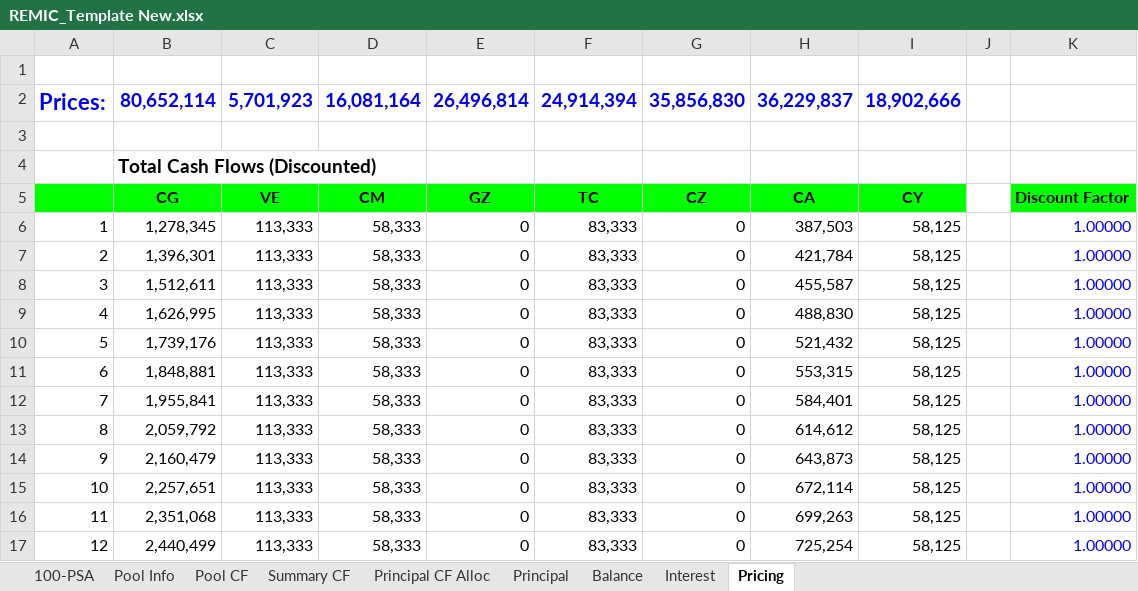
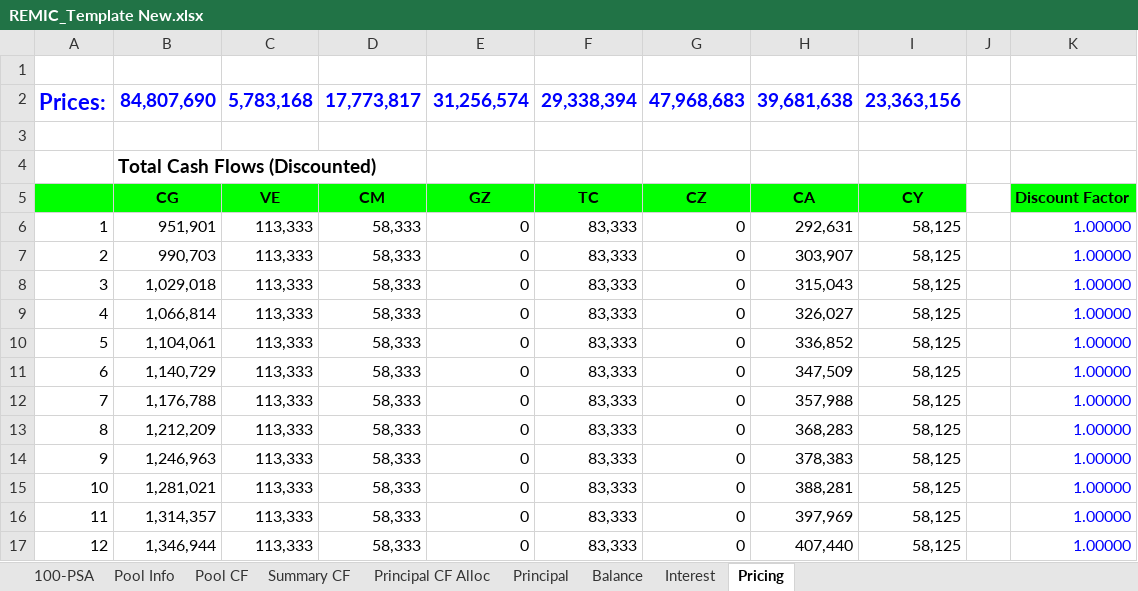
Before and after one commit to amritprasad/MFE_ABS, an Excel workbook: REMIC_Template New.xlsx, sheet Pricing, drawn as a sheet; only a part is shown; values as stored, in another font and other column widths than the file's, no borders; the diff covers the shown part only; the diff names each change by its address in the sheet, - before the commit and + after, or states it on an @@ line.

```diff
--- a/REMIC_Template New.xlsx (sheet Pricing)
+++ b/REMIC_Template New.xlsx (sheet Pricing)
-B2: 80,652,114
+B2: 84,807,690
-C2: 5,701,923
+C2: 5,783,168
-D2: 16,081,164
+D2: 17,773,817
-E2: 26,496,814
+E2: 31,256,574
-F2: 24,914,394
+F2: 29,338,394
-G2: 35,856,830
+G2: 47,968,683
-H2: 36,229,837
+H2: 39,681,638
-I2: 18,902,666
+I2: 23,363,156
-B6: 1,278,345
+B6: 951,901
-H6: 387,503
+H6: 292,631
-B7: 1,396,301
+B7: 990,703
-H7: 421,784
+H7: 303,907
-B8: 1,512,611
+B8: 1,029,018
-H8: 455,587
+H8: 315,043
-B9: 1,626,995
+B9: 1,066,814
-H9: 488,830
+H9: 326,027
-B10: 1,739,176
+B10: 1,104,061
-H10: 521,432
+H10: 336,852
-B11: 1,848,881
+B11: 1,140,729
-H11: 553,315
+H11: 347,509
-B12: 1,955,841
+B12: 1,176,788
-H12: 584,401
+H12: 357,988
-B13: 2,059,792
+B13: 1,212,209
-H13: 614,612
+H13: 368,283
-B14: 2,160,479
+B14: 1,246,963
-H14: 643,873
+H14: 378,383
-B15: 2,257,651
+B15: 1,281,021
-H15: 672,114
+H15: 388,281
-B16: 2,351,068
+B16: 1,314,357
-H16: 699,263
+H16: 397,969
-B17: 2,440,499
+B17: 1,346,944
-H17: 725,254
+H17: 407,440
```
Also changed, not shown: 683 edited cells elsewhere in this sheet, sheet Principal CF Alloc, sheet Pool CF, sheet Interest, sheet Balance, sheet Summary CF, sheet Principal, charts or pictures, 4 other files.
